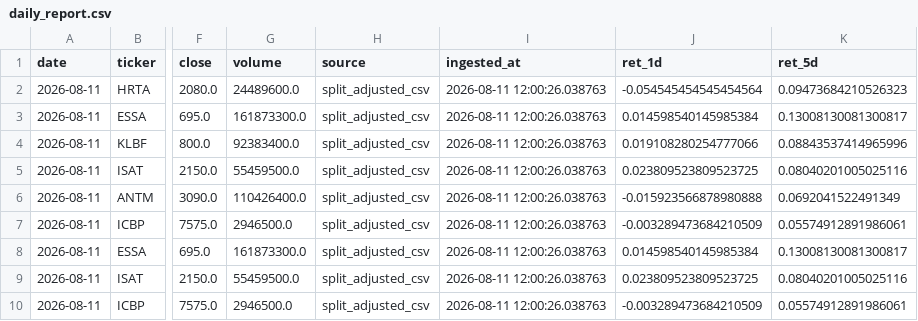
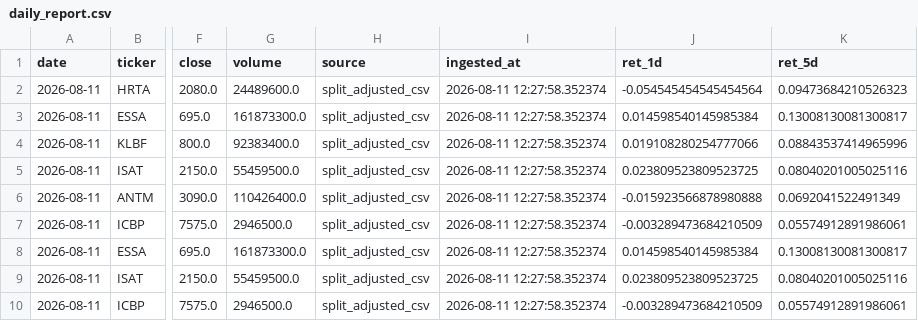
Before and after one commit to Rajapranata512/idx-trading-lab, a CSV file: reports/daily_report.csv, drawn as a sheet; only a part is shown, gaps mark what is left out; the diff names each change by its address in the sheet, - before the commit and + after, or states it on an @@ line.

Commit message:
Automated Daily Run: 2026-08-11

```diff
--- a/reports/daily_report.csv
+++ b/reports/daily_report.csv
-I2:I10 (ingested_at): 2026-08-11 12:00:26.038763
+I2:I10 (ingested_at): 2026-08-11 12:27:58.352374
```
Also changed, not shown: reports/model_v2_shadow_signals.csv, reports/top_swing.csv, 51 other files.
